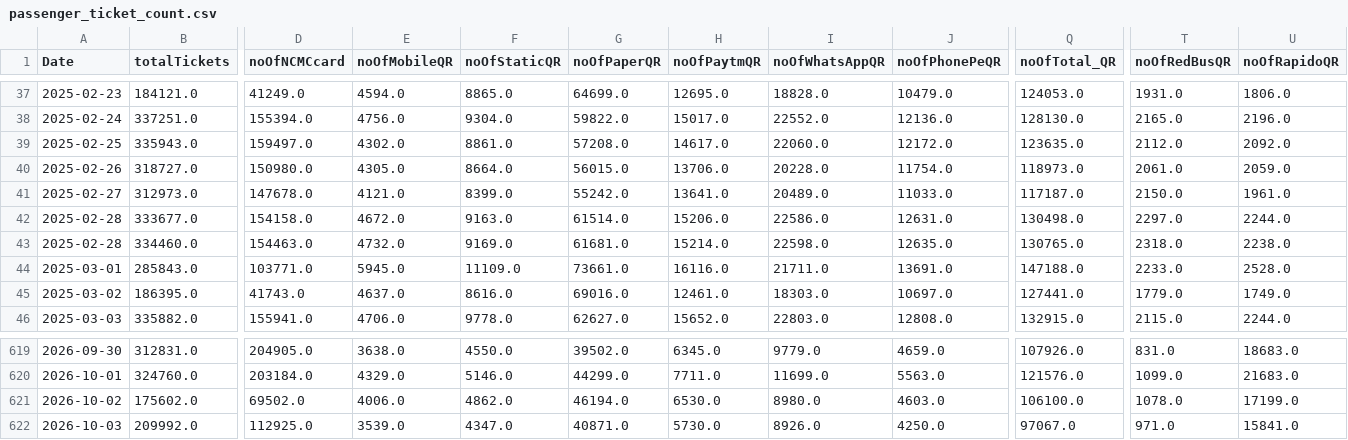
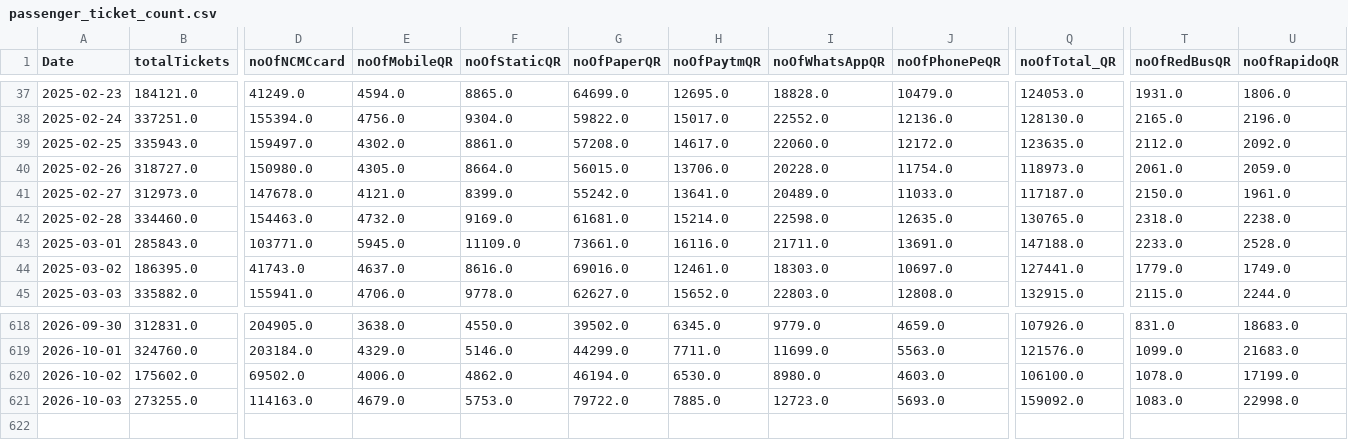
Before and after one commit to heshinth/cmrl-passenger-data-scraper, a CSV file: data/passenger_ticket_count.csv, drawn as a sheet; only a part is shown, gaps mark what is left out; removed rows and columns are numbered as before the commit, all else as after; rows hold the shown columns only; the diff covers the shown part only; the diff names each change by its address in the sheet, - before the commit and + after, or states it on an @@ line.

Commit message:
Fix data deduplication, add client timeout, and use standard library zoneinfo

```diff
--- a/data/passenger_ticket_count.csv
+++ b/data/passenger_ticket_count.csv
-row 42: 2025-02-28 | 333677.0 | 154158.0 | 4672.0 | 9163.0 | 61514.0 | 15206.0 | 22586.0 | 12631.0 | 130498.0 | 2297.0 | 2244.0
-B621 (totalTickets): 209992.0
+B621 (totalTickets): 273255.0
-D621 (noOfNCMCcard): 112925.0
+D621 (noOfNCMCcard): 114163.0
-E621 (noOfMobileQR): 3539.0
+E621 (noOfMobileQR): 4679.0
-F621 (noOfStaticQR): 4347.0
+F621 (noOfStaticQR): 5753.0
-G621 (noOfPaperQR): 40871.0
+G621 (noOfPaperQR): 79722.0
-H621 (noOfPaytmQR): 5730.0
+H621 (noOfPaytmQR): 7885.0
-I621 (noOfWhatsAppQR): 8926.0
+I621 (noOfWhatsAppQR): 12723.0
-J621 (noOfPhonePeQR): 4250.0
+J621 (noOfPhonePeQR): 5693.0
-Q621 (noOfTotal_QR): 97067.0
+Q621 (noOfTotal_QR): 159092.0
-T621 (noOfRedBusQR): 971.0
+T621 (noOfRedBusQR): 1083.0
-U621 (noOfRapidoQR): 15841.0
+U621 (noOfRapidoQR): 22998.0
```
Also changed, not shown: 5 edited cells elsewhere in this file, 6 other files.
